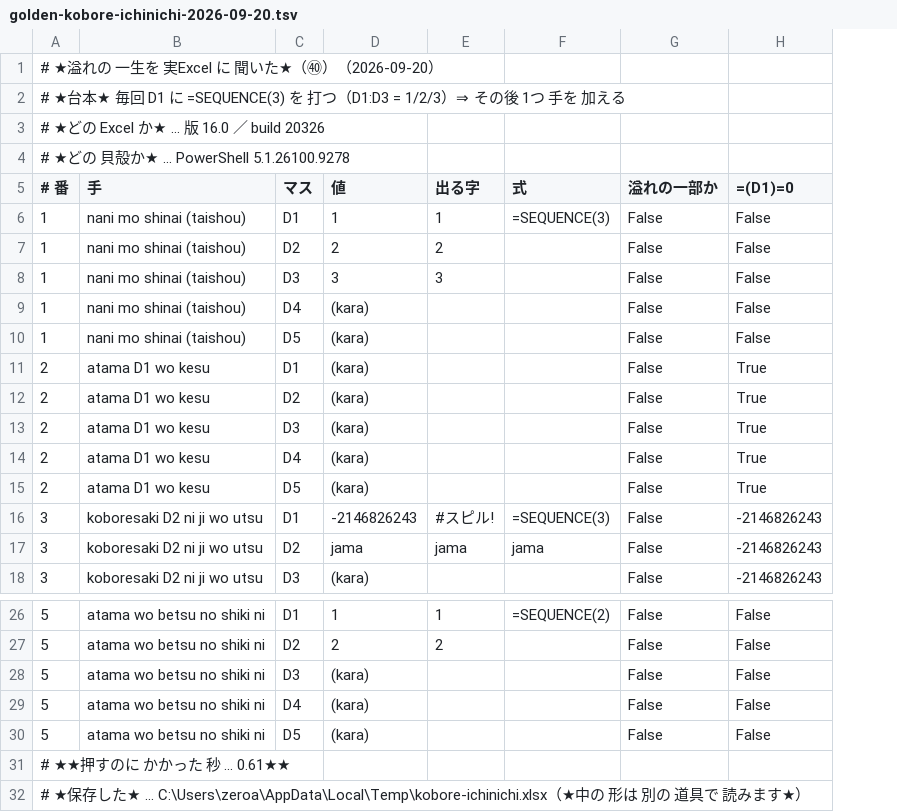
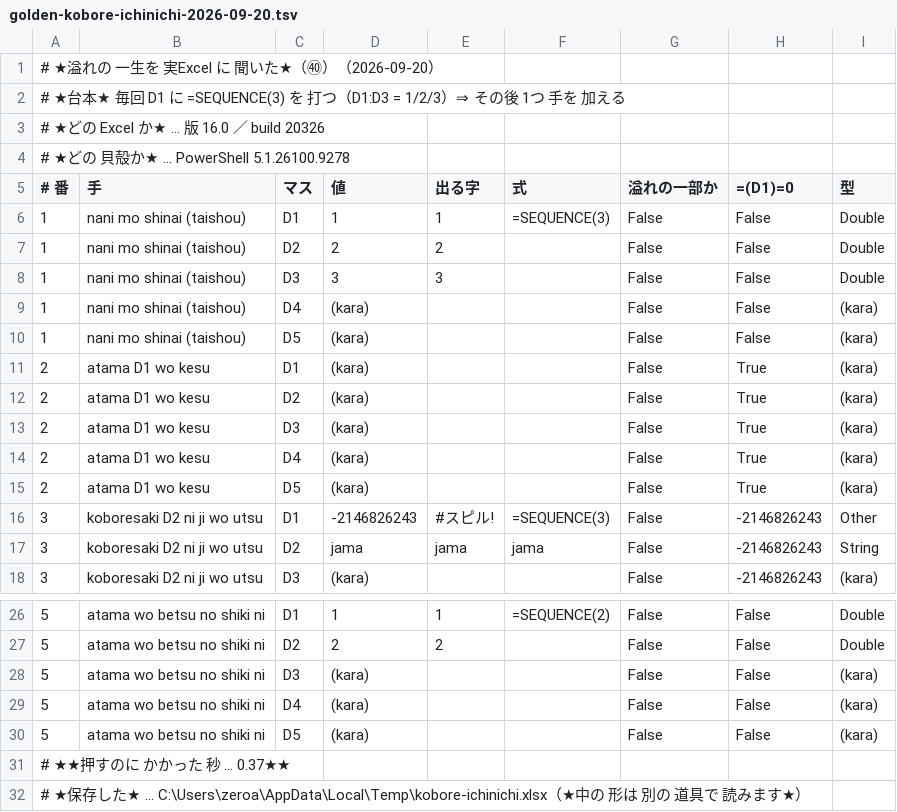
Before and after one commit to exally-zeroact/exally, a TSV file: docs/measured/golden-kobore-ichinichi-2026-09-20.tsv, drawn as a sheet; only a part is shown, gaps mark what is left out; the diff names each change by its address in the sheet, - before the commit and + after, or states it on an @@ line.

```diff
--- a/docs/measured/golden-kobore-ichinichi-2026-09-20.tsv
+++ b/docs/measured/golden-kobore-ichinichi-2026-09-20.tsv
+column I (型), rows 6-18: Double | Double | Double | (kara) | (kara) | (kara) | (kara) | (kara) | (kara) | (kara) | Other | String | (kara); rows 26-30: Double | Double | (kara) | (kara) | (kara)
-A31 (# 番): # ★★押すのに かかった 秒 ... 0.61★★
+A31 (# 番): # ★★押すのに かかった 秒 ... 0.37★★
```
Also changed, not shown: 1 other file.
